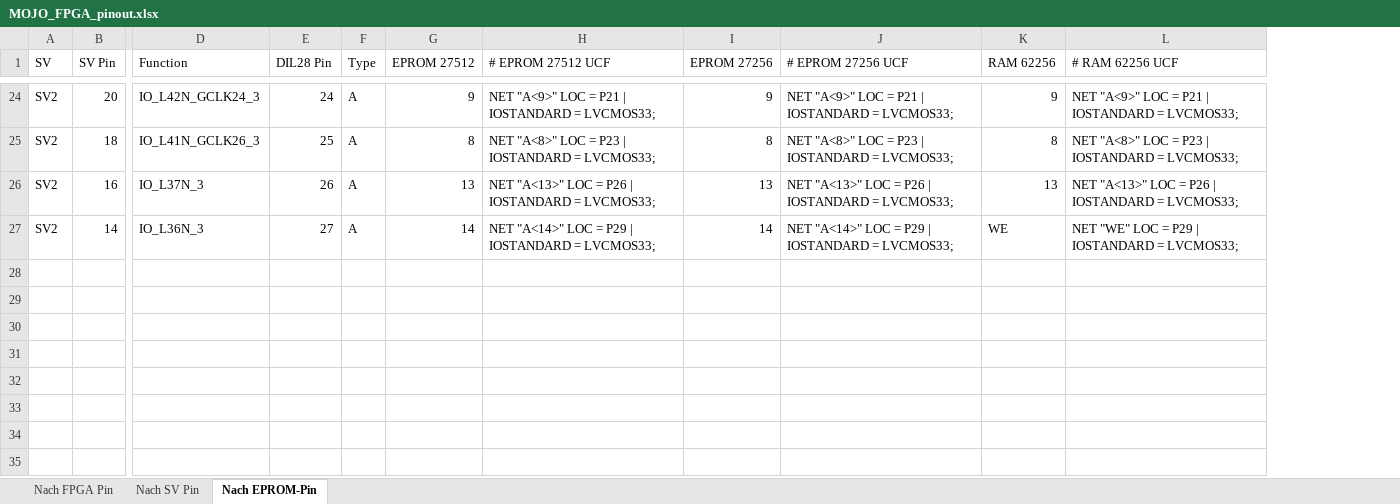
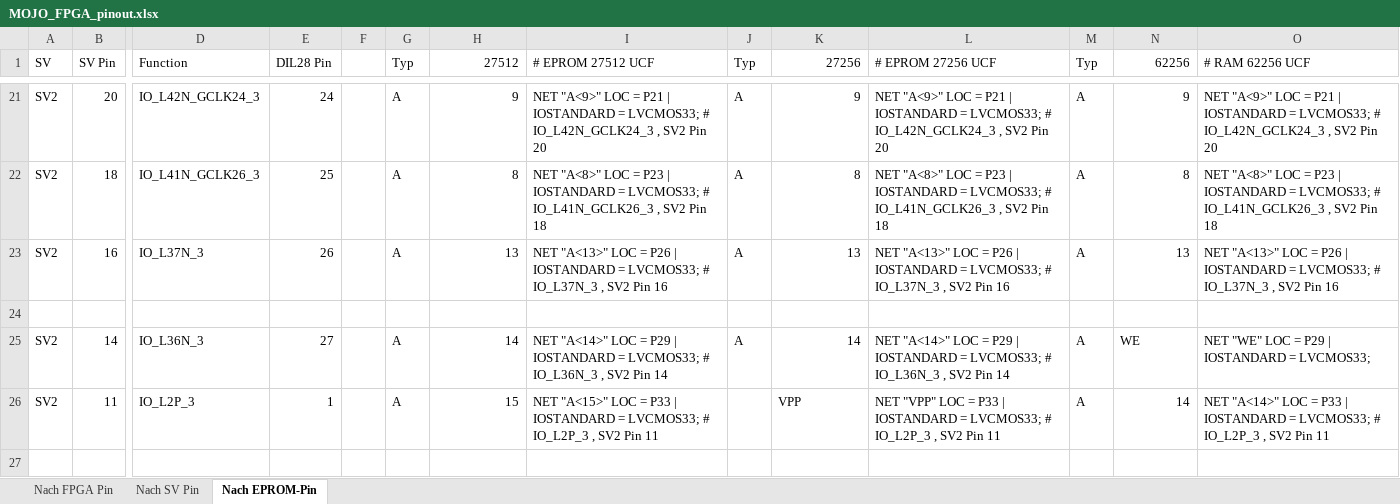
Before and after one commit to keyboardpartner/esim_8266, an Excel workbook: docs/MOJO_FPGA_pinout.xlsx, sheet Nach EPROM-Pin, drawn as a sheet; only a part is shown, gaps mark what is left out; values as stored, in another font and other column widths than the file's, no cell formats; addresses are those after the commit; rows hold the shown columns only; the diff covers the shown part only; the diff names each change by its address in the sheet, - before the commit and + after, or states it on an @@ line.

```diff
--- a/docs/MOJO_FPGA_pinout.xlsx (sheet Nach EPROM-Pin)
+++ b/docs/MOJO_FPGA_pinout.xlsx (sheet Nach EPROM-Pin)
+column F, empty
+column J (Typ), rows 21-23: all A; row 25: A
+column M (Typ), rows 21-23: all A; row 25: A
-G1: Type
+G1: Typ
-H1: EPROM 27512
+H1: 27512
-K1: EPROM 27256
+K1: 27256
-N1: RAM 62256
+N1: 62256
-I21 (# EPROM 27512 UCF): …= LVCMOS33;
+I21 (# EPROM 27512 UCF): …= LVCMOS33; # IO_L42N_GCLK24_3 , SV2 Pin 20
-L21 (# EPROM 27256 UCF): …= LVCMOS33;
+L21 (# EPROM 27256 UCF): …= LVCMOS33; # IO_L42N_GCLK24_3 , SV2 Pin 20
-O21 (# RAM 62256 UCF): …= LVCMOS33;
+O21 (# RAM 62256 UCF): …= LVCMOS33; # IO_L42N_GCLK24_3 , SV2 Pin 20
-I22 (# EPROM 27512 UCF): …= LVCMOS33;
+I22 (# EPROM 27512 UCF): …= LVCMOS33; # IO_L41N_GCLK26_3 , SV2 Pin 18
-L22 (# EPROM 27256 UCF): …= LVCMOS33;
+L22 (# EPROM 27256 UCF): …= LVCMOS33; # IO_L41N_GCLK26_3 , SV2 Pin 18
-O22 (# RAM 62256 UCF): …= LVCMOS33;
+O22 (# RAM 62256 UCF): …= LVCMOS33; # IO_L41N_GCLK26_3 , SV2 Pin 18
-I23 (# EPROM 27512 UCF): …= LVCMOS33;
+I23 (# EPROM 27512 UCF): …= LVCMOS33; # IO_L37N_3 , SV2 Pin 16
-L23 (# EPROM 27256 UCF): …= LVCMOS33;
+L23 (# EPROM 27256 UCF): …= LVCMOS33; # IO_L37N_3 , SV2 Pin 16
-O23 (# RAM 62256 UCF): …= LVCMOS33;
+O23 (# RAM 62256 UCF): …= LVCMOS33; # IO_L37N_3 , SV2 Pin 16
+row 24: (empty)
-I25 (# EPROM 27512 UCF): …= LVCMOS33;
+I25 (# EPROM 27512 UCF): …= LVCMOS33; # IO_L36N_3 , SV2 Pin 14
-L25 (# EPROM 27256 UCF): …= LVCMOS33;
+L25 (# EPROM 27256 UCF): …= LVCMOS33; # IO_L36N_3 , SV2 Pin 14
+row 26: SV2 | 11 | IO_L2P_3 | 1 |  | A | 15 | NET "A<15>" LOC = P33 | IOSTANDARD = LVCMOS33; # IO_L2P_3 , SV2 Pin 11 |  | VPP | NET "VPP" LOC = P33 | IOSTANDARD = LVCMOS33; # IO_L2P_3 , SV2 Pin 11 | A | 14 | NET "A<14>" LOC = P33 | IOSTANDARD = LVCMOS33; # IO_L2P_3 , SV2 Pin 11
+row 27: (empty)
```
Also changed, not shown: 7 added rows, 3 removed rows and 57 edited cells elsewhere in this sheet, sheet Nach FPGA Pin, sheet Nach SV Pin, cell formats, formulas that keep their value, 45 other files.
